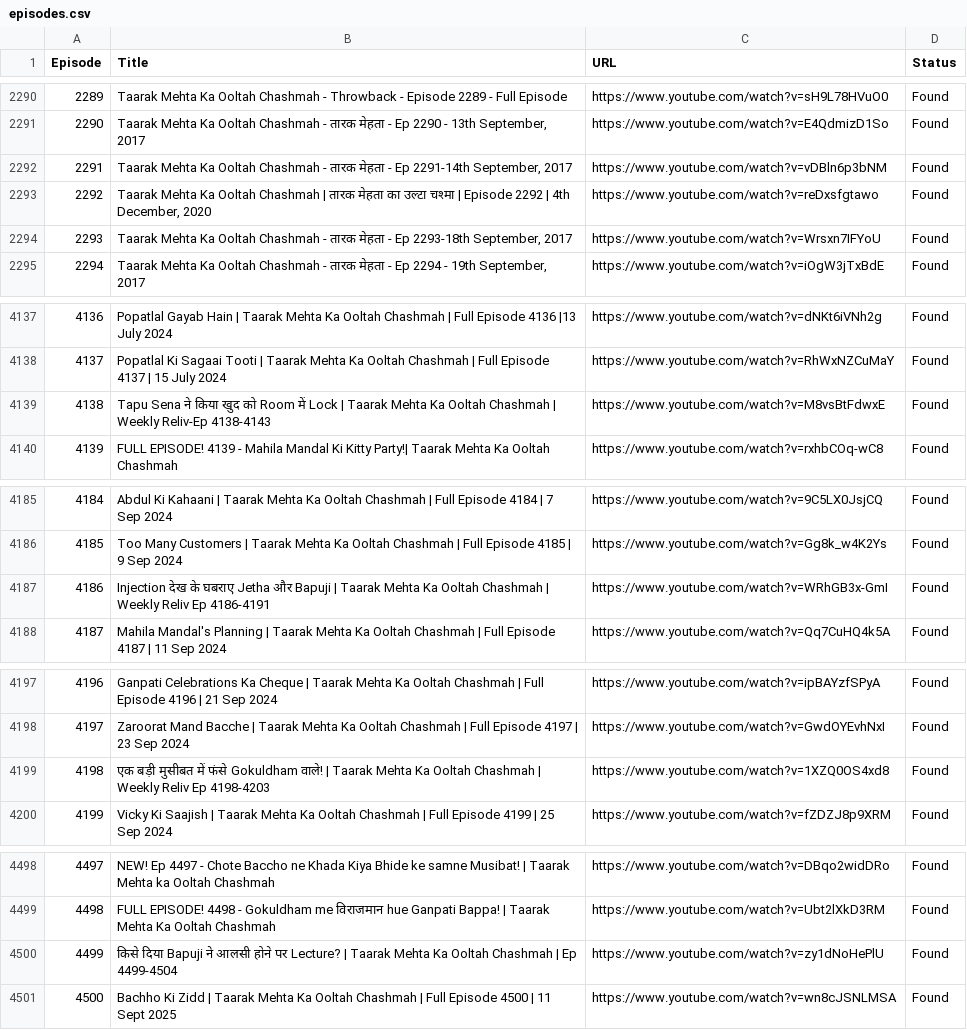
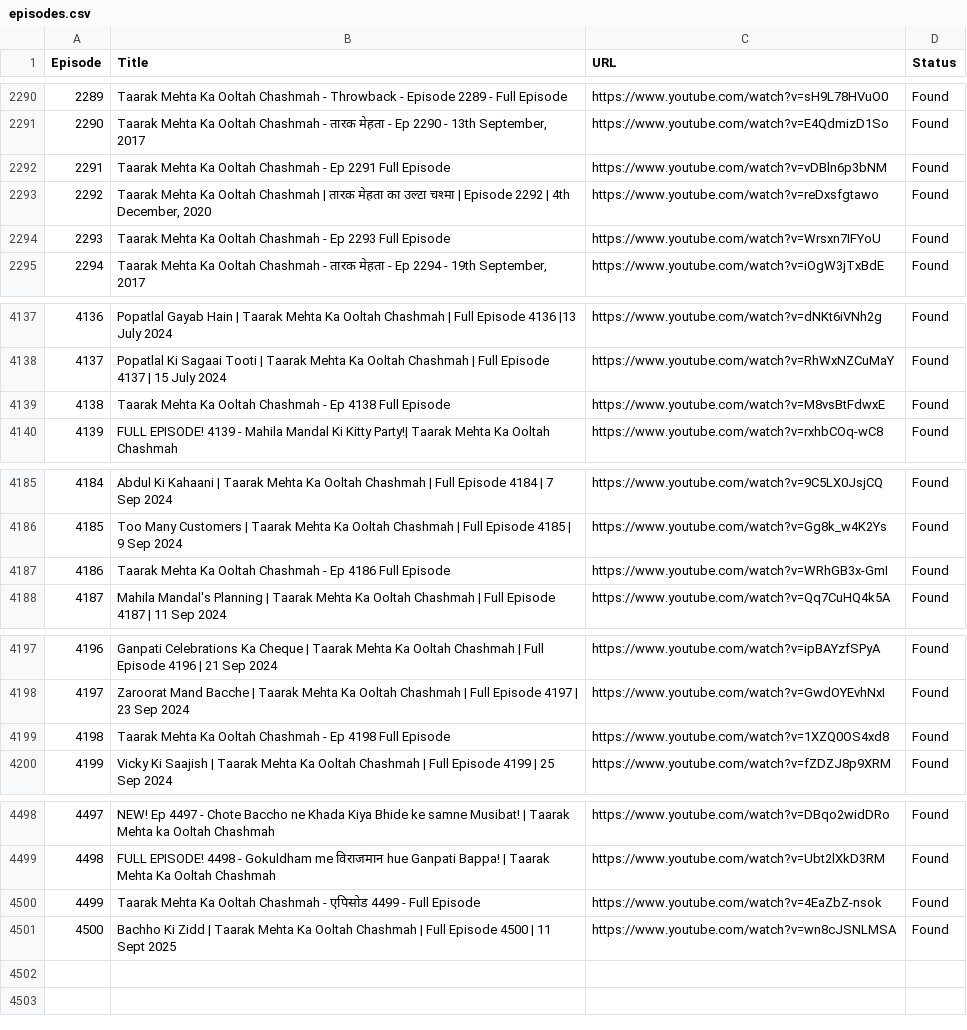
Before and after one commit to CodeMasterAbhishek/Daily-Dose-of-TMKOC, a CSV file: episodes.csv, drawn as a sheet; only a part is shown, gaps mark what is left out.

Commit message:
Clean dataset compilations and add strict single episode filter rule

```diff
--- a/episodes.csv
+++ b/episodes.csv
@@ -2291,5 +2291,5 @@ Episode,Title,URL,Status
 2290,"Taarak Mehta Ka Ooltah Chashmah - तारक मेहता - Ep 2290 - 13th September, 2017",https://www.youtube.com/watch?v=E4QdmizD1So,Found
-2291,"Taarak Mehta Ka Ooltah Chashmah - तारक मेहता - Ep 2291-14th September, 2017",https://www.youtube.com/watch?v=vDBln6p3bNM,Found
+2291,Taarak Mehta Ka Ooltah Chashmah - Ep 2291 Full Episode,https://www.youtube.com/watch?v=vDBln6p3bNM,Found
 2292,"Taarak Mehta Ka Ooltah Chashmah | तारक मेहता का उल्टा चश्मा | Episode 2292 | 4th December, 2020",https://www.youtube.com/watch?v=reDxsfgtawo,Found
-2293,"Taarak Mehta Ka Ooltah Chashmah - तारक मेहता - Ep 2293-18th September, 2017",https://www.youtube.com/watch?v=Wrsxn7IFYoU,Found
+2293,Taarak Mehta Ka Ooltah Chashmah - Ep 2293 Full Episode,https://www.youtube.com/watch?v=Wrsxn7IFYoU,Found
 2294,"Taarak Mehta Ka Ooltah Chashmah - तारक मेहता - Ep 2294 - 19th September, 2017",https://www.youtube.com/watch?v=iOgW3jTxBdE,Found
@@ -4138,3 +4138,3 @@ Episode,Title,URL,Status
 4137,Popatlal Ki Sagaai Tooti | Taarak Mehta Ka Ooltah Chashmah | Full Episode 4137 | 15 July 2024,https://www.youtube.com/watch?v=RhWxNZCuMaY,Found
-4138,Tapu Sena ने किया खुद को Room में Lock | Taarak Mehta Ka Ooltah Chashmah | Weekly Reliv-Ep 4138-4143,https://www.youtube.com/watch?v=M8vsBtFdwxE,Found
+4138,Taarak Mehta Ka Ooltah Chashmah - Ep 4138 Full Episode,https://www.youtube.com/watch?v=M8vsBtFdwxE,Found
 4139,FULL EPISODE! 4139 -  Mahila Mandal Ki Kitty Party!| Taarak Mehta Ka Ooltah Chashmah,https://www.youtube.com/watch?v=rxhbCOq-wC8,Found
@@ -4186,3 +4186,3 @@ Episode,Title,URL,Status
 4185,Too Many Customers | Taarak Mehta Ka Ooltah Chashmah | Full Episode 4185 | 9 Sep 2024,https://www.youtube.com/watch?v=Gg8k_w4K2Ys,Found
-4186,Injection देख के घबराए Jetha और Bapuji | Taarak Mehta Ka Ooltah Chashmah | Weekly Reliv Ep 4186-4191,https://www.youtube.com/watch?v=WRhGB3x-GmI,Found
+4186,Taarak Mehta Ka Ooltah Chashmah - Ep 4186 Full Episode,https://www.youtube.com/watch?v=WRhGB3x-GmI,Found
 4187,Mahila Mandal's Planning | Taarak Mehta Ka Ooltah Chashmah | Full Episode 4187 | 11 Sep 2024,https://www.youtube.com/watch?v=Qq7CuHQ4k5A,Found
@@ -4198,3 +4198,3 @@ Episode,Title,URL,Status
 4197,Zaroorat Mand Bacche | Taarak Mehta Ka Ooltah Chashmah | Full Episode 4197 | 23 Sep 2024,https://www.youtube.com/watch?v=GwdOYEvhNxI,Found
-4198,एक बड़ी मुसीबत में फंसे Gokuldham वाले! | Taarak Mehta Ka Ooltah Chashmah | Weekly Reliv Ep 4198-4203,https://www.youtube.com/watch?v=1XZQ0OS4xd8,Found
+4198,Taarak Mehta Ka Ooltah Chashmah - Ep 4198 Full Episode,https://www.youtube.com/watch?v=1XZQ0OS4xd8,Found
 4199,Vicky Ki Saajish | Taarak Mehta Ka Ooltah Chashmah | Full Episode 4199 | 25 Sep 2024,https://www.youtube.com/watch?v=fZDZJ8p9XRM,Found
@@ -4499,3 +4499,3 @@ Episode,Title,URL,Status
 4498,FULL EPISODE! 4498 - Gokuldham me विराजमान hue Ganpati Bappa! | Taarak Mehta Ka Ooltah Chashmah,https://www.youtube.com/watch?v=Ubt2lXkD3RM,Found
-4499,किसे दिया Bapuji ने आलसी होने पर Lecture? | Taarak Mehta Ka Ooltah Chashmah | Ep 4499-4504,https://www.youtube.com/watch?v=zy1dNoHePlU,Found
+4499,Taarak Mehta Ka Ooltah Chashmah - एपिसोड 4499 - Full Episode,https://www.youtube.com/watch?v=4EaZbZ-nsok,Found
 4500,Bachho Ki Zidd | Taarak Mehta Ka Ooltah Chashmah | Full Episode 4500 | 11 Sept 2025,https://www.youtube.com/watch?v=wn8cJSNLMSA,Found
```
Also changed, not shown: 2 other files.
